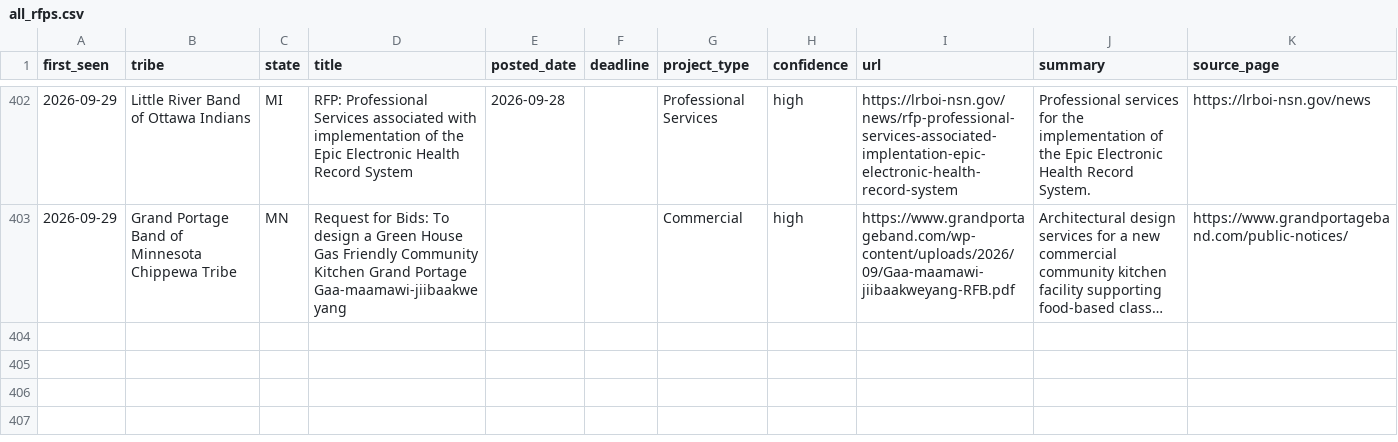
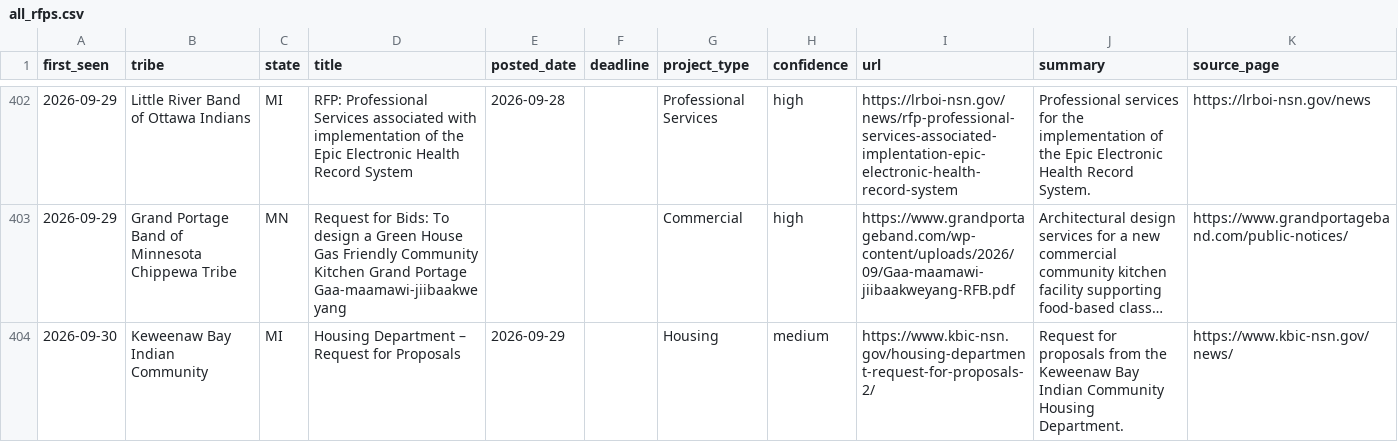
Before and after one commit to revelinvestments/tribal-rfp-scraper, a CSV file: data/all_rfps.csv, drawn as a sheet; only a part is shown, gaps mark what is left out; long unchanged cells end in …; the diff names each change by its address in the sheet, - before the commit and + after, or states it on an @@ line.

```diff
--- a/data/all_rfps.csv
+++ b/data/all_rfps.csv
+row 404: 2026-09-30 | Keweenaw Bay Indian Community | MI | Housing Department – Request for Proposals | 2026-09-29 |  | Housing | medium | https://www.kbic-nsn.gov/housing-department-request-for-proposals-2/ | Request for proposals from the Keweenaw Bay Indian Community Housing Department. | https://www.kbic-nsn.gov/news/
```
Also changed, not shown: data/new_rfps.csv, 2 other files.
